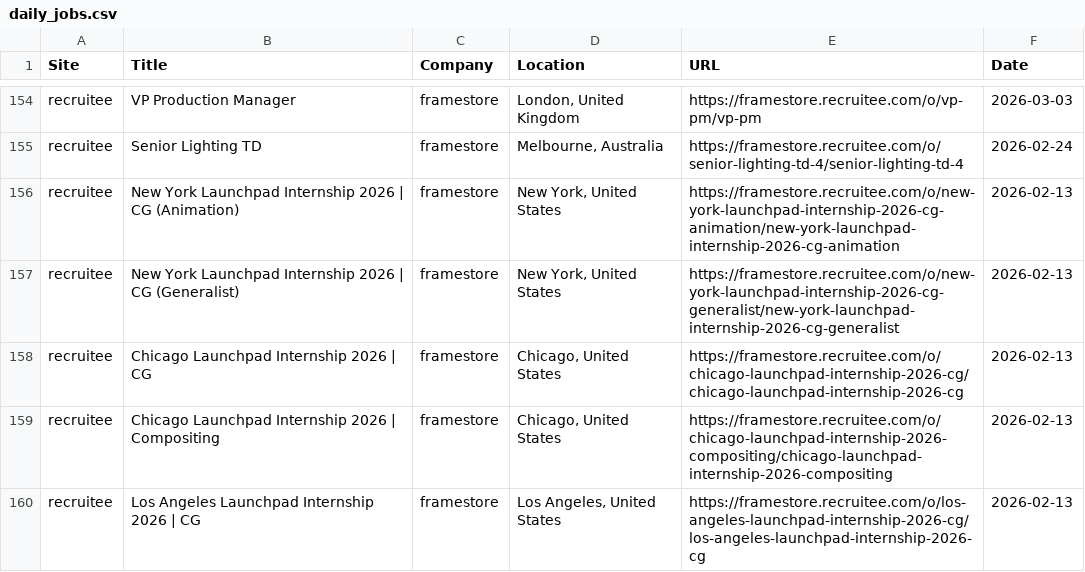
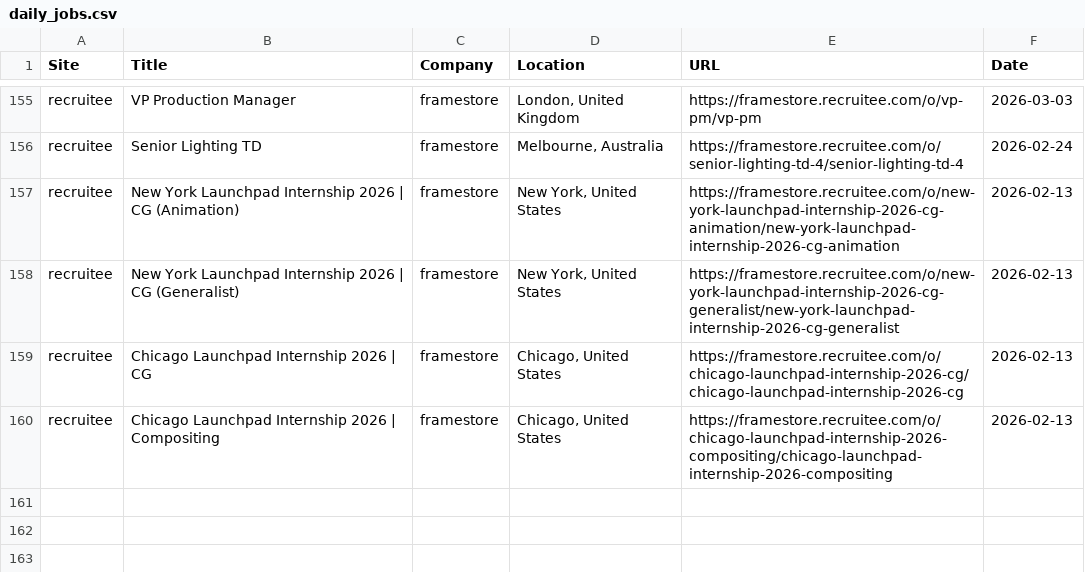
Before and after one commit to christiandguerard/ever-jobs-dash, a CSV file: daily_jobs.csv, drawn as a sheet; only a part is shown, gaps mark what is left out; the diff covers the shown part only.

```diff
--- a/daily_jobs.csv
+++ b/daily_jobs.csv
@@ -159,2 +160 @@ recruitee,Chicago Launchpad Internship 2026 | CG,framestore,"Chicago, United Sta
 recruitee,Chicago Launchpad Internship 2026 | Compositing,framestore,"Chicago, United States",https://framestore.recruitee.com/o/chicago-launchpad-internship-2026-compositing/chicago-launchpad-internship-2026-compositing,2026-02-13
-recruitee,Los Angeles Launchpad Internship 2026 | CG,framestore,"Los Angeles, United States",https://framestore.recruitee.com/o/los-angeles-launchpad-internship-2026-cg/los-angeles-launchpad-internship-2026-cg,2026-02-13
```
Also changed, not shown: 8 added rows, 7 removed rows, 5 moved rows and 2 edited cells elsewhere in this file.
